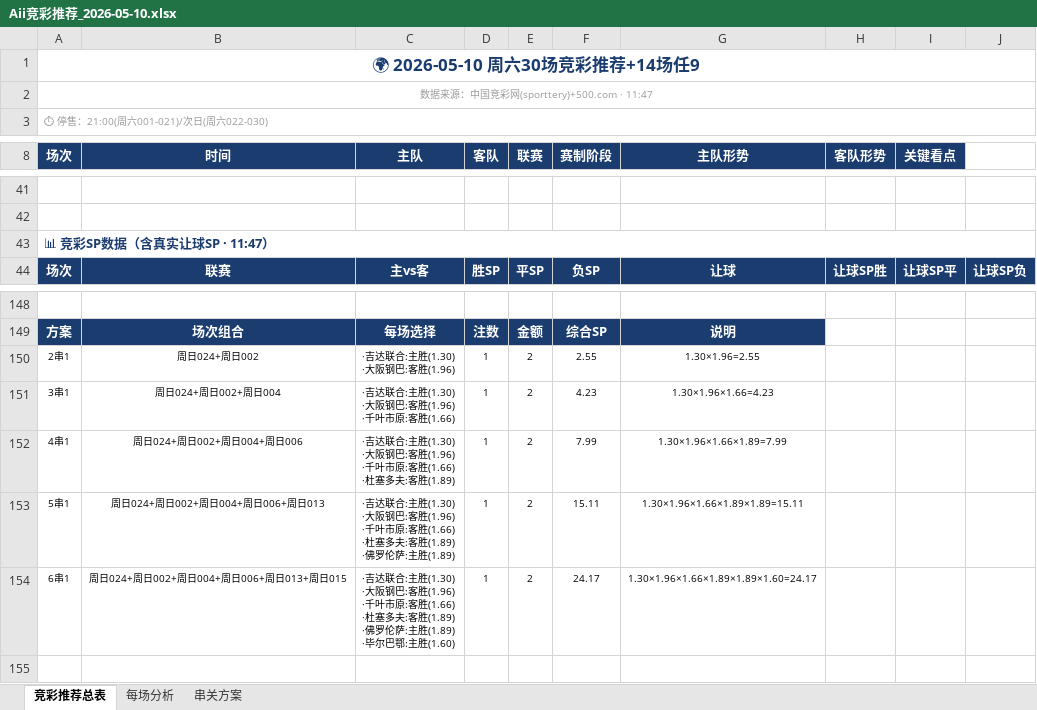
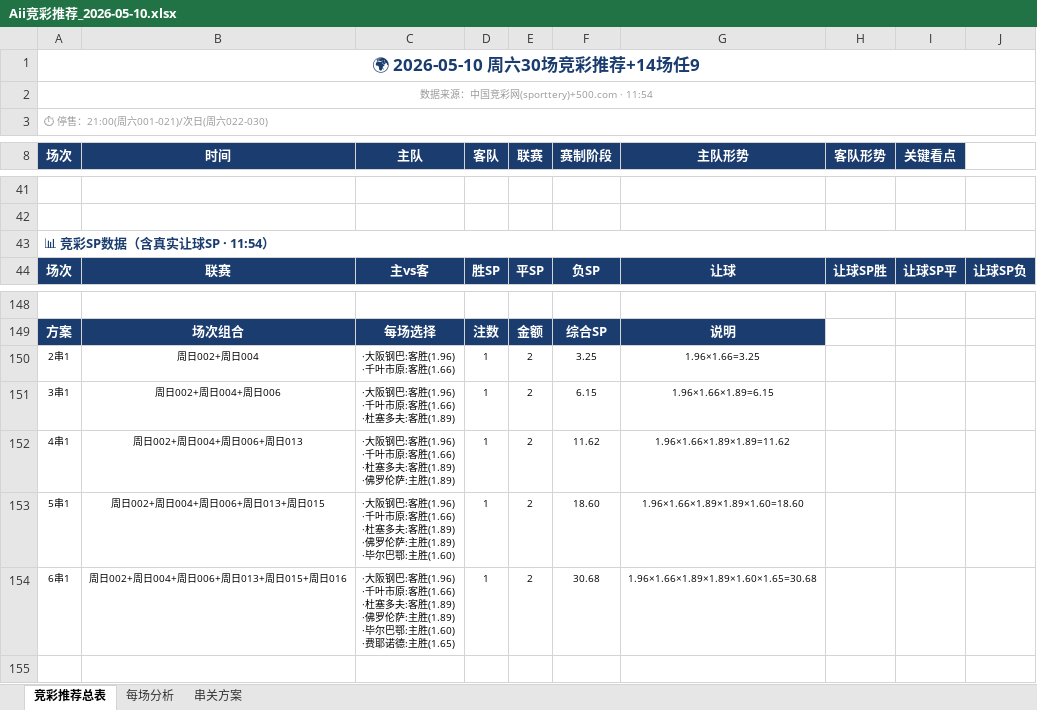
Before and after one commit to yanguanghan0821-sys/321, an Excel workbook: Aii竞彩推荐_2026-05-10.xlsx, sheet 竞彩推荐总表, drawn as a sheet; only a part is shown, gaps mark what is left out; values as stored, in another font and other column widths than the file's, no borders; ↵ is a line break in a cell; the diff covers the shown part only; the diff names each change by its address in the sheet, - before the commit and + after, or states it on an @@ line.

```diff
--- a/Aii竞彩推荐_2026-05-10.xlsx (sheet 竞彩推荐总表)
+++ b/Aii竞彩推荐_2026-05-10.xlsx (sheet 竞彩推荐总表)
-A2 (场次): 数据来源：中国竞彩网(sporttery)+500.com · 11:47
+A2 (场次): 数据来源：中国竞彩网(sporttery)+500.com · 11:54
-A43 (场次): 📊 竞彩SP数据（含真实让球SP · 11:47）
+A43 (场次): 📊 竞彩SP数据（含真实让球SP · 11:54）
-B150 (时间): 周日024+周日002
+B150 (时间): 周日002+周日004
-C150 (主队): ·吉达联合:主胜(1.30) ↵ ·大阪钢巴:客胜(1.96)
+C150 (主队): ·大阪钢巴:客胜(1.96) ↵ ·千叶市原:客胜(1.66)
-F150 (赛制阶段): 2.55
+F150 (赛制阶段): 3.25
-G150 (主队形势): 1.30×1.96=2.55
+G150 (主队形势): 1.96×1.66=3.25
-B151 (时间): 周日024+周日002+周日004
+B151 (时间): 周日002+周日004+周日006
-C151 (主队): ·吉达联合:主胜(1.30) ↵ ·大阪钢巴:客胜(1.96) ↵ ·千叶市原:客胜(1.66)
+C151 (主队): ·大阪钢巴:客胜(1.96) ↵ ·千叶市原:客胜(1.66) ↵ ·杜塞多夫:客胜(1.89)
-F151 (赛制阶段): 4.23
+F151 (赛制阶段): 6.15
-G151 (主队形势): 1.30×1.96×1.66=4.23
+G151 (主队形势): 1.96×1.66×1.89=6.15
-B152 (时间): 周日024+周日002+周日004+周日006
+B152 (时间): 周日002+周日004+周日006+周日013
-C152 (主队): ·吉达联合:主胜(1.30) ↵ ·大阪钢巴:客胜(1.96) ↵ ·千叶市原:客胜(1.66) ↵ ·杜塞多夫:客胜(1.89)
+C152 (主队): ·大阪钢巴:客胜(1.96) ↵ ·千叶市原:客胜(1.66) ↵ ·杜塞多夫:客胜(1.89) ↵ ·佛罗伦萨:主胜(1.89)
-F152 (赛制阶段): 7.99
+F152 (赛制阶段): 11.62
-G152 (主队形势): 1.30×1.96×1.66×1.89=7.99
+G152 (主队形势): 1.96×1.66×1.89×1.89=11.62
-B153 (时间): 周日024+周日002+周日004+周日006+周日013
+B153 (时间): 周日002+周日004+周日006+周日013+周日015
-C153 (主队): ·吉达联合:主胜(1.30) ↵ ·大阪钢巴:客胜(1.96) ↵ ·千叶市原:客胜(1.66) ↵ ·杜塞多夫:客胜(1.89) ↵ ·佛罗伦萨:主胜(1.89)
+C153 (主队): ·大阪钢巴:客胜(1.96) ↵ ·千叶市原:客胜(1.66) ↵ ·杜塞多夫:客胜(1.89) ↵ ·佛罗伦萨:主胜(1.89) ↵ ·毕尔巴鄂:主胜(1.60)
-F153 (赛制阶段): 15.11
+F153 (赛制阶段): 18.60
-G153 (主队形势): 1.30×1.96×1.66×1.89×1.89=15.11
+G153 (主队形势): 1.96×1.66×1.89×1.89×1.60=18.60
-B154 (时间): 周日024+周日002+周日004+周日006+周日013+周日015
+B154 (时间): 周日002+周日004+周日006+周日013+周日015+周日016
-C154 (主队): ·吉达联合:主胜(1.30) ↵ ·大阪钢巴:客胜(1.96) ↵ ·千叶市原:客胜(1.66) ↵ ·杜塞多夫:客胜(1.89) ↵ ·佛罗伦萨:主胜(1.89) ↵ ·毕尔巴鄂:主胜(1.60)
+C154 (主队): ·大阪钢巴:客胜(1.96) ↵ ·千叶市原:客胜(1.66) ↵ ·杜塞多夫:客胜(1.89) ↵ ·佛罗伦萨:主胜(1.89) ↵ ·毕尔巴鄂:主胜(1.60) ↵ ·费耶诺德:主胜(1.65)
-F154 (赛制阶段): 24.17
+F154 (赛制阶段): 30.68
-G154 (主队形势): 1.30×1.96×1.66×1.89×1.89×1.60=24.17
+G154 (主队形势): 1.96×1.66×1.89×1.89×1.60×1.65=30.68
```
Also changed, not shown: 2 added rows, 2 removed rows, 40 edited cells and cell formats elsewhere in this sheet, sheet 串关方案.
